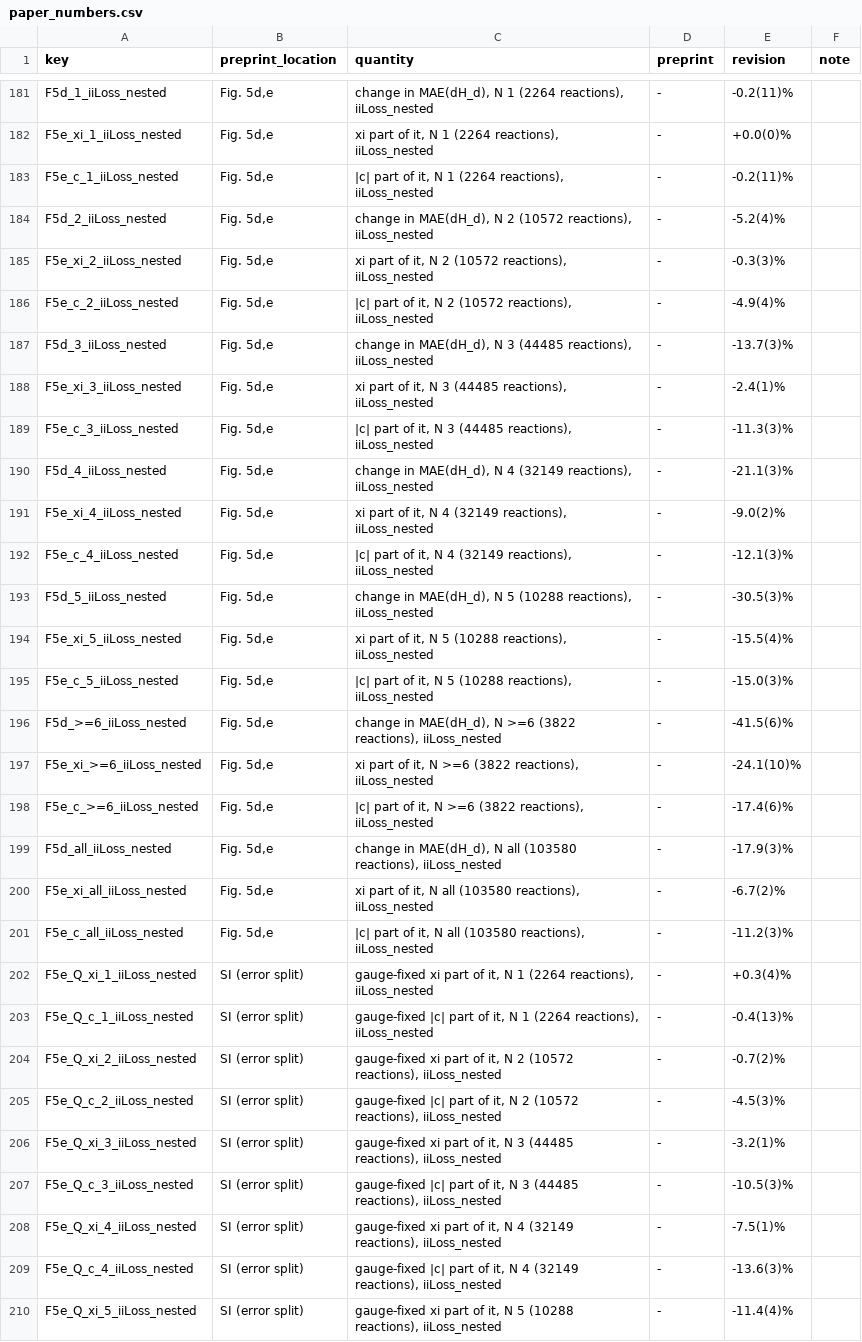
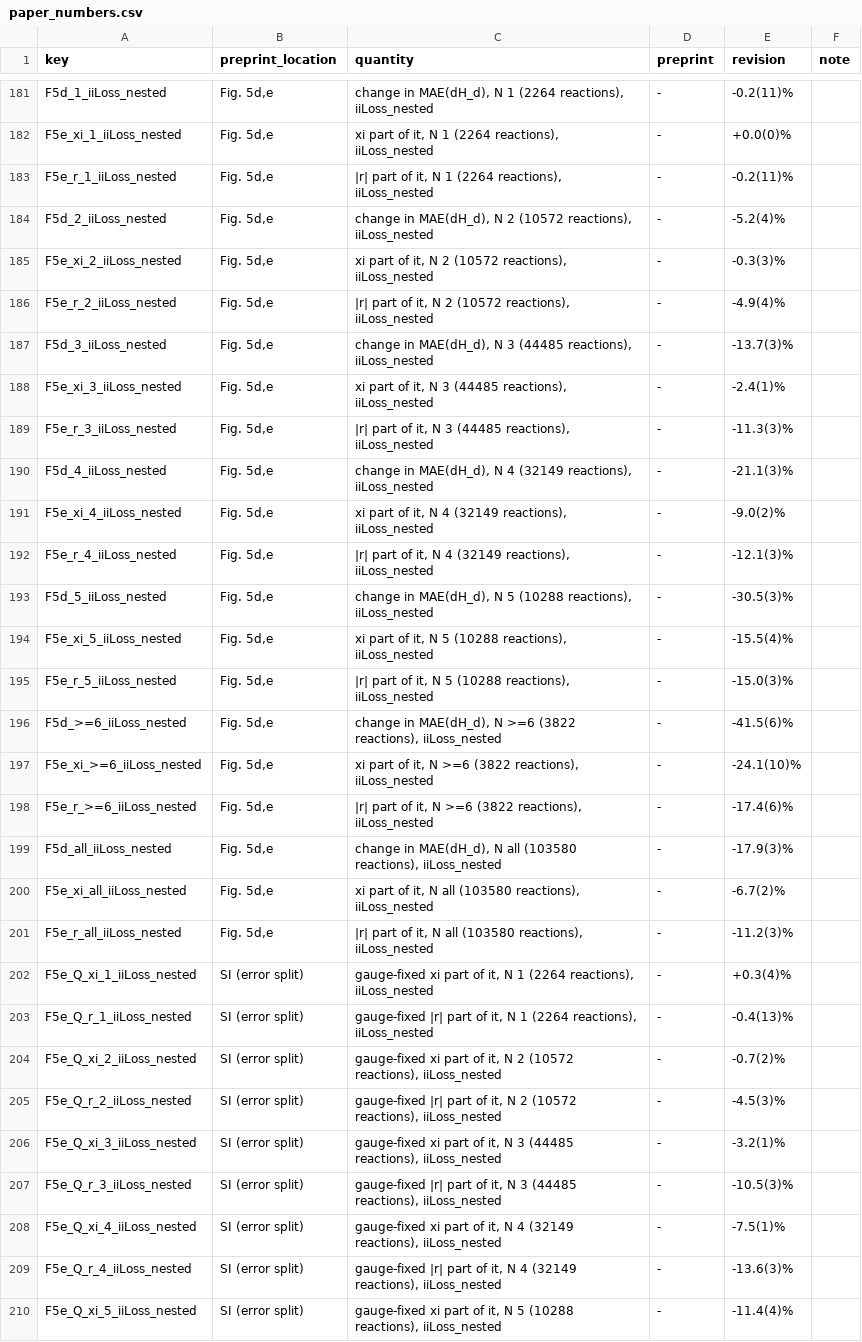
Before and after one commit to KanzowA/InterferenceIndex, a CSV file: results/paper_numbers.csv, drawn as a sheet; only a part is shown, gaps mark what is left out; the diff covers the shown part only.

```diff
--- a/results/paper_numbers.csv
+++ b/results/paper_numbers.csv
@@ -182,29 +182,29 @@ F5d_1_iiLoss_nested,"Fig. 5d,e","change in MAE(dH_d), N 1 (2264 reactions), iiLo
 F5e_xi_1_iiLoss_nested,"Fig. 5d,e","xi part of it, N 1 (2264 reactions), iiLoss_nested",-,+0.0(0)%,
-F5e_c_1_iiLoss_nested,"Fig. 5d,e","|c| part of it, N 1 (2264 reactions), iiLoss_nested",-,-0.2(11)%,
+F5e_r_1_iiLoss_nested,"Fig. 5d,e","|r| part of it, N 1 (2264 reactions), iiLoss_nested",-,-0.2(11)%,
 F5d_2_iiLoss_nested,"Fig. 5d,e","change in MAE(dH_d), N 2 (10572 reactions), iiLoss_nested",-,-5.2(4)%,
 F5e_xi_2_iiLoss_nested,"Fig. 5d,e","xi part of it, N 2 (10572 reactions), iiLoss_nested",-,-0.3(3)%,
-F5e_c_2_iiLoss_nested,"Fig. 5d,e","|c| part of it, N 2 (10572 reactions), iiLoss_nested",-,-4.9(4)%,
+F5e_r_2_iiLoss_nested,"Fig. 5d,e","|r| part of it, N 2 (10572 reactions), iiLoss_nested",-,-4.9(4)%,
 F5d_3_iiLoss_nested,"Fig. 5d,e","change in MAE(dH_d), N 3 (44485 reactions), iiLoss_nested",-,-13.7(3)%,
 F5e_xi_3_iiLoss_nested,"Fig. 5d,e","xi part of it, N 3 (44485 reactions), iiLoss_nested",-,-2.4(1)%,
-F5e_c_3_iiLoss_nested,"Fig. 5d,e","|c| part of it, N 3 (44485 reactions), iiLoss_nested",-,-11.3(3)%,
+F5e_r_3_iiLoss_nested,"Fig. 5d,e","|r| part of it, N 3 (44485 reactions), iiLoss_nested",-,-11.3(3)%,
 F5d_4_iiLoss_nested,"Fig. 5d,e","change in MAE(dH_d), N 4 (32149 reactions), iiLoss_nested",-,-21.1(3)%,
 F5e_xi_4_iiLoss_nested,"Fig. 5d,e","xi part of it, N 4 (32149 reactions), iiLoss_nested",-,-9.0(2)%,
-F5e_c_4_iiLoss_nested,"Fig. 5d,e","|c| part of it, N 4 (32149 reactions), iiLoss_nested",-,-12.1(3)%,
+F5e_r_4_iiLoss_nested,"Fig. 5d,e","|r| part of it, N 4 (32149 reactions), iiLoss_nested",-,-12.1(3)%,
 F5d_5_iiLoss_nested,"Fig. 5d,e","change in MAE(dH_d), N 5 (10288 reactions), iiLoss_nested",-,-30.5(3)%,
 F5e_xi_5_iiLoss_nested,"Fig. 5d,e","xi part of it, N 5 (10288 reactions), iiLoss_nested",-,-15.5(4)%,
-F5e_c_5_iiLoss_nested,"Fig. 5d,e","|c| part of it, N 5 (10288 reactions), iiLoss_nested",-,-15.0(3)%,
+F5e_r_5_iiLoss_nested,"Fig. 5d,e","|r| part of it, N 5 (10288 reactions), iiLoss_nested",-,-15.0(3)%,
 F5d_>=6_iiLoss_nested,"Fig. 5d,e","change in MAE(dH_d), N >=6 (3822 reactions), iiLoss_nested",-,-41.5(6)%,
 F5e_xi_>=6_iiLoss_nested,"Fig. 5d,e","xi part of it, N >=6 (3822 reactions), iiLoss_nested",-,-24.1(10)%,
-F5e_c_>=6_iiLoss_nested,"Fig. 5d,e","|c| part of it, N >=6 (3822 reactions), iiLoss_nested",-,-17.4(6)%,
+F5e_r_>=6_iiLoss_nested,"Fig. 5d,e","|r| part of it, N >=6 (3822 reactions), iiLoss_nested",-,-17.4(6)%,
 F5d_all_iiLoss_nested,"Fig. 5d,e","change in MAE(dH_d), N all (103580 reactions), iiLoss_nested",-,-17.9(3)%,
 F5e_xi_all_iiLoss_nested,"Fig. 5d,e","xi part of it, N all (103580 reactions), iiLoss_nested",-,-6.7(2)%,
-F5e_c_all_iiLoss_nested,"Fig. 5d,e","|c| part of it, N all (103580 reactions), iiLoss_nested",-,-11.2(3)%,
+F5e_r_all_iiLoss_nested,"Fig. 5d,e","|r| part of it, N all (103580 reactions), iiLoss_nested",-,-11.2(3)%,
 F5e_Q_xi_1_iiLoss_nested,SI (error split),"gauge-fixed xi part of it, N 1 (2264 reactions), iiLoss_nested",-,+0.3(4)%,
-F5e_Q_c_1_iiLoss_nested,SI (error split),"gauge-fixed |c| part of it, N 1 (2264 reactions), iiLoss_nested",-,-0.4(13)%,
+F5e_Q_r_1_iiLoss_nested,SI (error split),"gauge-fixed |r| part of it, N 1 (2264 reactions), iiLoss_nested",-,-0.4(13)%,
 F5e_Q_xi_2_iiLoss_nested,SI (error split),"gauge-fixed xi part of it, N 2 (10572 reactions), iiLoss_nested",-,-0.7(2)%,
-F5e_Q_c_2_iiLoss_nested,SI (error split),"gauge-fixed |c| part of it, N 2 (10572 reactions), iiLoss_nested",-,-4.5(3)%,
+F5e_Q_r_2_iiLoss_nested,SI (error split),"gauge-fixed |r| part of it, N 2 (10572 reactions), iiLoss_nested",-,-4.5(3)%,
 F5e_Q_xi_3_iiLoss_nested,SI (error split),"gauge-fixed xi part of it, N 3 (44485 reactions), iiLoss_nested",-,-3.2(1)%,
-F5e_Q_c_3_iiLoss_nested,SI (error split),"gauge-fixed |c| part of it, N 3 (44485 reactions), iiLoss_nested",-,-10.5(3)%,
+F5e_Q_r_3_iiLoss_nested,SI (error split),"gauge-fixed |r| part of it, N 3 (44485 reactions), iiLoss_nested",-,-10.5(3)%,
 F5e_Q_xi_4_iiLoss_nested,SI (error split),"gauge-fixed xi part of it, N 4 (32149 reactions), iiLoss_nested",-,-7.5(1)%,
-F5e_Q_c_4_iiLoss_nested,SI (error split),"gauge-fixed |c| part of it, N 4 (32149 reactions), iiLoss_nested",-,-13.6(3)%,
+F5e_Q_r_4_iiLoss_nested,SI (error split),"gauge-fixed |r| part of it, N 4 (32149 reactions), iiLoss_nested",-,-13.6(3)%,
 F5e_Q_xi_5_iiLoss_nested,SI (error split),"gauge-fixed xi part of it, N 5 (10288 reactions), iiLoss_nested",-,-11.4(4)%,
```
Also changed, not shown: 12 edited cells elsewhere in this file, 7 other files.
